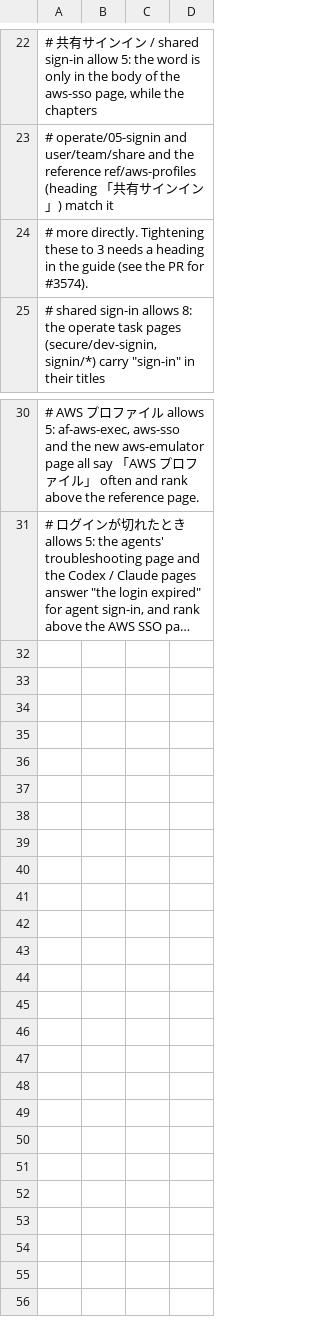
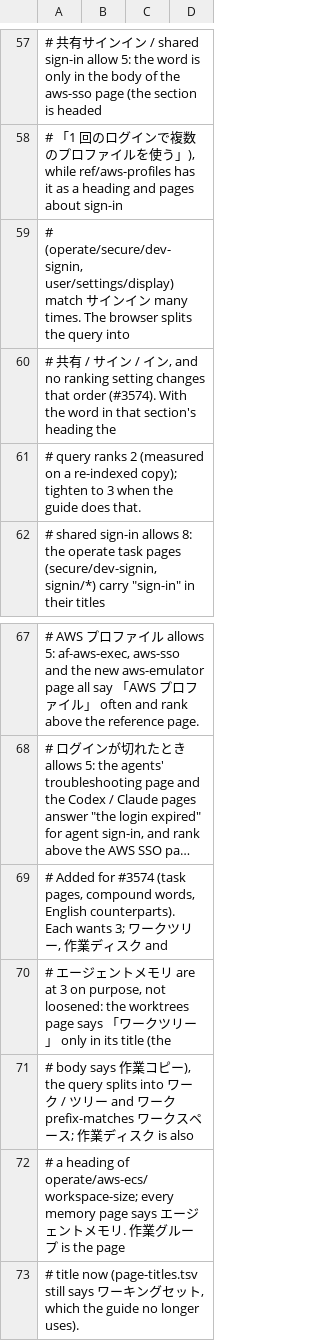
Before and after one commit to k-k1/agent-fleet-site, a TSV file: docs/research/search-queries.tsv, drawn as a sheet; only a part is shown, gaps mark what is left out; long unchanged cells end in …; addresses are those after the commit; the diff covers the shown part only; the diff names each change by its address in the sheet, - before the commit and + after, or states it on an @@ line.

```diff
--- a/docs/research/search-queries.tsv
+++ b/docs/research/search-queries.tsv
-A57: …the aws-sso page, while the chapters
+A57: …the aws-sso page (the section is headed
-A58: # operate/05-signin and user/team/share and the reference ref/aws-profiles (heading 「共有サインイン」) match it
+A58: # 「1 回のログインで複数のプロファイルを使う」), while ref/aws-profiles has it as a heading and pages about sign-in
-A59: # more directly. Tightening these to 3 needs a heading in the guide (see the PR for #3574).
+A59: # (operate/secure/dev-signin, user/settings/display) match サインイン many times. The browser splits the query into
+row 60: # 共有 / サイン / イン, and no ranking setting changes that order (#3574). With the word in that section's heading the
+row 61: # query ranks 2 (measured on a re-indexed copy); tighten to 3 when the guide does that.
+row 69: # Added for #3574 (task pages, compound words, English counterparts). Each wants 3; ワークツリー, 作業ディスク and
+row 70: # エージェントメモリ are at 3 on purpose, not loosened: the worktrees page says 「ワークツリー」 only in its title (the
+row 71: # body says 作業コピー), the query splits into ワーク / ツリー and ワーク prefix-matches ワークスペース; 作業ディスク is also
+row 72: # a heading of operate/aws-ecs/workspace-size; every memory page says エージェントメモリ. 作業グループ is the page
+row 73: # title now (page-titles.tsv still says ワーキングセット, which the guide no longer uses).
```
Also changed, not shown: 35 added rows elsewhere in this file, 1 other file.
